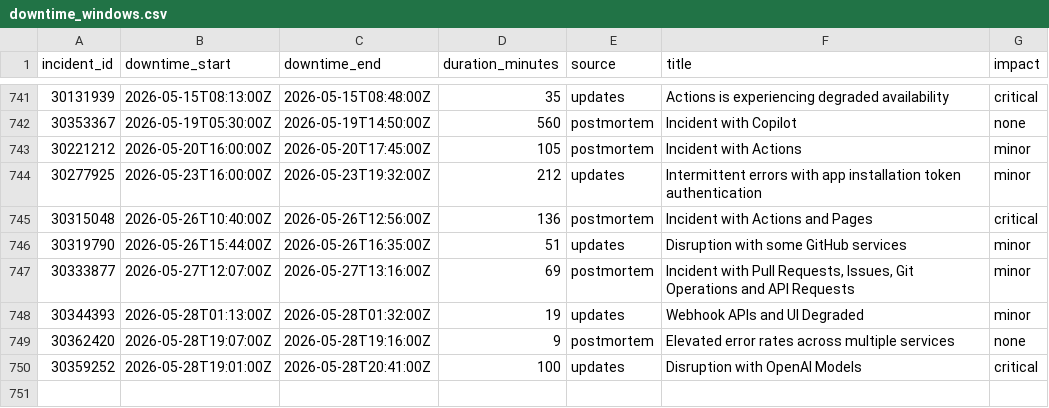
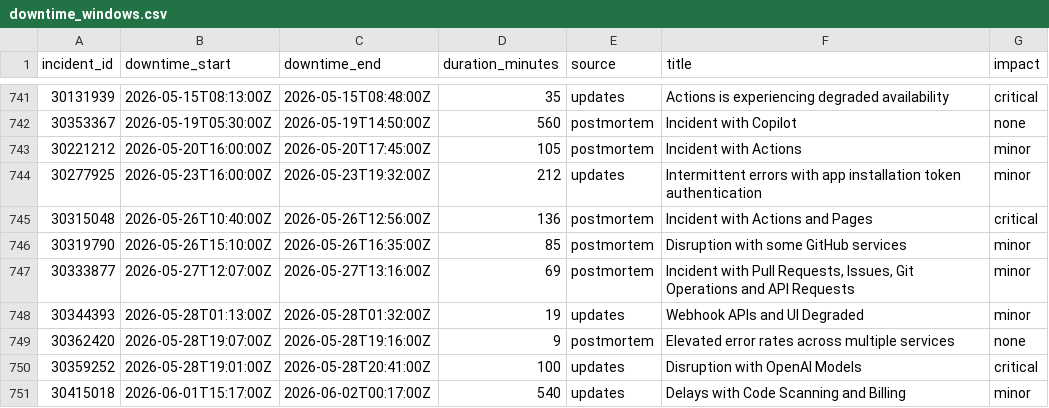
Before and after one commit to paradise-runner/feels-like-github-status, a CSV file: parsed/downtime_windows.csv, drawn as a sheet; only a part is shown, gaps mark what is left out.

```diff
--- a/parsed/downtime_windows.csv
+++ b/parsed/downtime_windows.csv
@@ -745,3 +745,3 @@ incident_id,downtime_start,downtime_end,duration_minutes,source,title,impact
 30315048,2026-05-26T10:40:00Z,2026-05-26T12:56:00Z,136,postmortem,Incident with Actions and Pages,critical
-30319790,2026-05-26T15:44:00Z,2026-05-26T16:35:00Z,51,updates,Disruption with some GitHub services,minor
+30319790,2026-05-26T15:10:00Z,2026-05-26T16:35:00Z,85,postmortem,Disruption with some GitHub services,minor
 30333877,2026-05-27T12:07:00Z,2026-05-27T13:16:00Z,69,postmortem,"Incident with Pull Requests, Issues, Git Operations and API Requests",minor
@@ -750 +750,2 @@ incident_id,downtime_start,downtime_end,duration_minutes,source,title,impact
 30359252,2026-05-28T19:01:00Z,2026-05-28T20:41:00Z,100,updates,Disruption with OpenAI Models,critical
+30415018,2026-06-01T15:17:00Z,2026-06-02T00:17:00Z,540,updates,Delays with Code Scanning and Billing,minor
```
Also changed, not shown: parsed/segments.csv, 2 other files.
